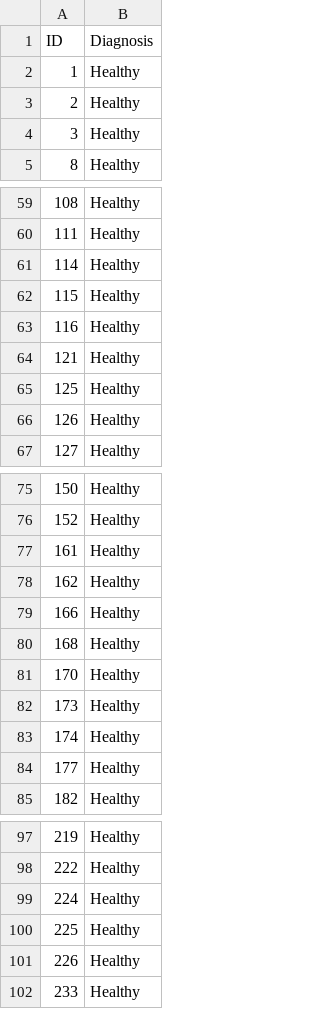
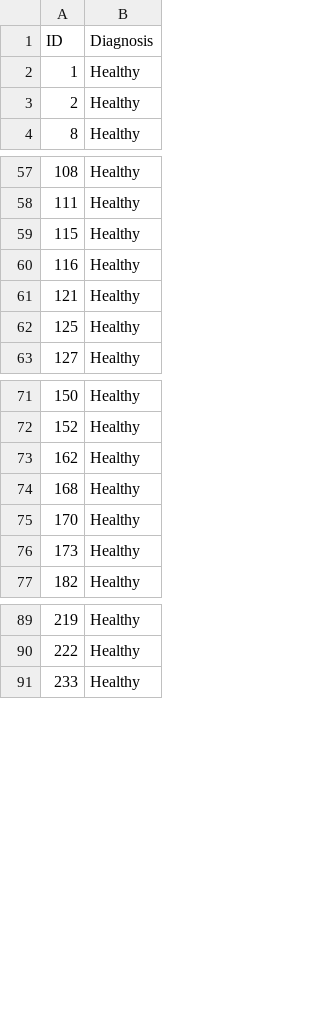
Before and after one commit to kauanesv/breast-thermography-segmentation, a CSV file: id_diagnosis.csv, drawn as a sheet; only a part is shown, gaps mark what is left out; the diff covers the shown part only.

Commit message:
Remove duplicate entries in id_diagnosis.csv

```diff
--- a/id_diagnosis.csv
+++ b/id_diagnosis.csv
@@ -3,3 +3,2 @@ ID,Diagnosis
 2,Healthy
-3,Healthy
 8,Healthy
@@ -60,3 +58,2 @@ ID,Diagnosis
 111,Healthy
-114,Healthy
 115,Healthy
@@ -65,3 +62,2 @@ ID,Diagnosis
 125,Healthy
-126,Healthy
 127,Healthy
@@ -76,5 +72,3 @@ ID,Diagnosis
 152,Healthy
-161,Healthy
 162,Healthy
-166,Healthy
 168,Healthy
@@ -82,4 +76,2 @@ ID,Diagnosis
 173,Healthy
-174,Healthy
-177,Healthy
 182,Healthy
@@ -98,5 +90,2 @@ ID,Diagnosis
 222,Healthy
-224,Healthy
-225,Healthy
-226,Healthy
 233,Healthy
```
Also changed, not shown: 7 removed rows elsewhere in this file.
